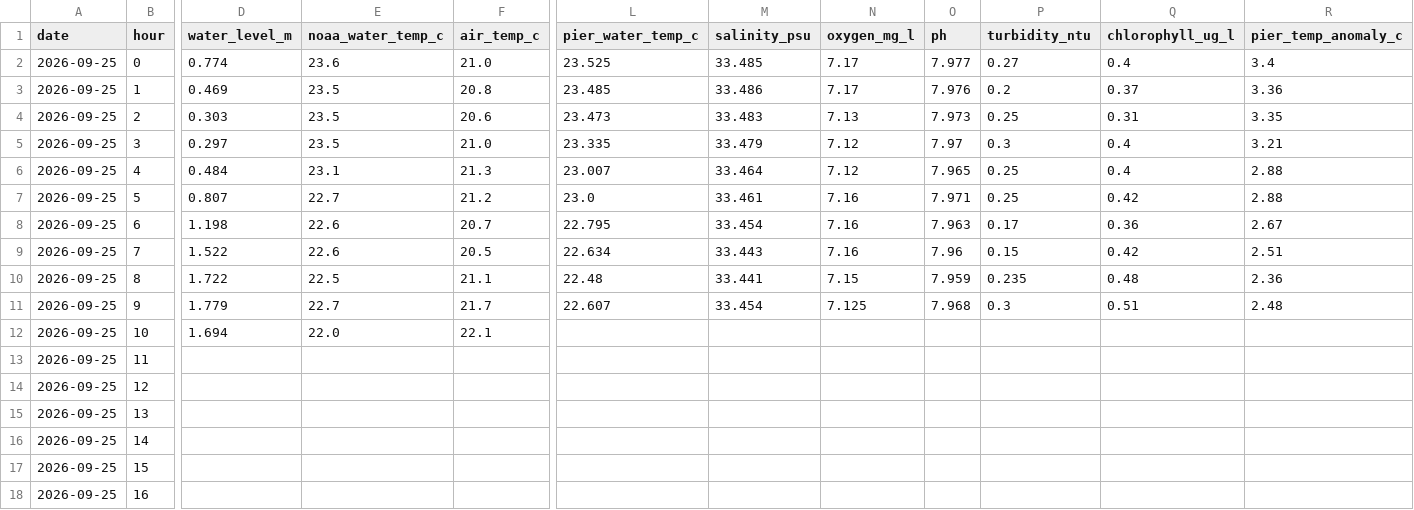
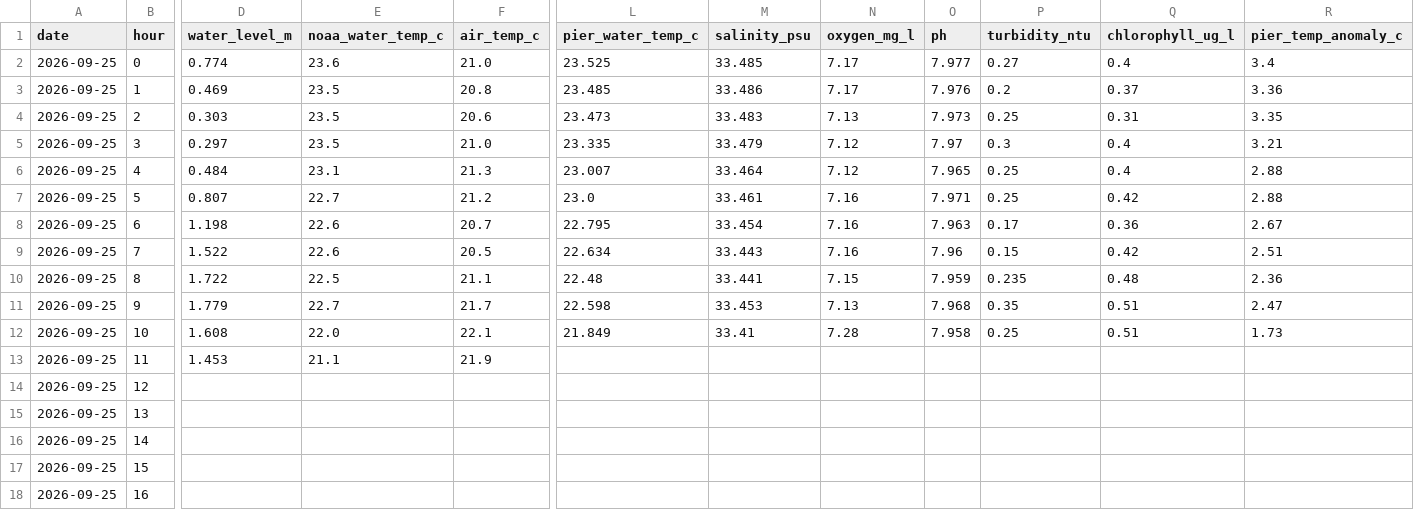
Before and after one commit to joshuafrommeyer-35/PierTracker, a CSV file: results/environment_hourly.csv, drawn as a sheet; only a part is shown, gaps mark what is left out; the diff covers the shown part only; the diff names each change by its address in the sheet, - before the commit and + after, or states it on an @@ line.

```diff
--- a/results/environment_hourly.csv
+++ b/results/environment_hourly.csv
-L11 (pier_water_temp_c): 22.607
+L11 (pier_water_temp_c): 22.598
-M11 (salinity_psu): 33.454
+M11 (salinity_psu): 33.453
-N11 (oxygen_mg_l): 7.125
+N11 (oxygen_mg_l): 7.13
-P11 (turbidity_ntu): 0.3
+P11 (turbidity_ntu): 0.35
-R11 (pier_temp_anomaly_c): 2.48
+R11 (pier_temp_anomaly_c): 2.47
-D12 (water_level_m): 1.694
+D12 (water_level_m): 1.608
-L12 (pier_water_temp_c): (empty)
+L12 (pier_water_temp_c): 21.849
-M12 (salinity_psu): (empty)
+M12 (salinity_psu): 33.41
-N12 (oxygen_mg_l): (empty)
+N12 (oxygen_mg_l): 7.28
-O12 (ph): (empty)
+O12 (ph): 7.958
-P12 (turbidity_ntu): (empty)
+P12 (turbidity_ntu): 0.25
-Q12 (chlorophyll_ug_l): (empty)
+Q12 (chlorophyll_ug_l): 0.51
-R12 (pier_temp_anomaly_c): (empty)
+R12 (pier_temp_anomaly_c): 1.73
-D13 (water_level_m): (empty)
+D13 (water_level_m): 1.453
-E13 (noaa_water_temp_c): (empty)
+E13 (noaa_water_temp_c): 21.1
-F13 (air_temp_c): (empty)
+F13 (air_temp_c): 21.9
```
Also changed, not shown: 4 edited cells elsewhere in this file, results/daily_conditions.csv, 5 other files.
